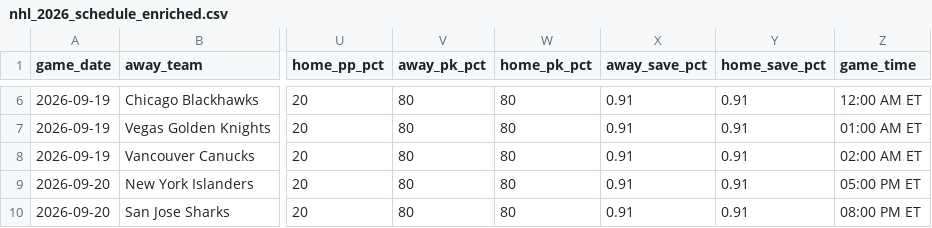
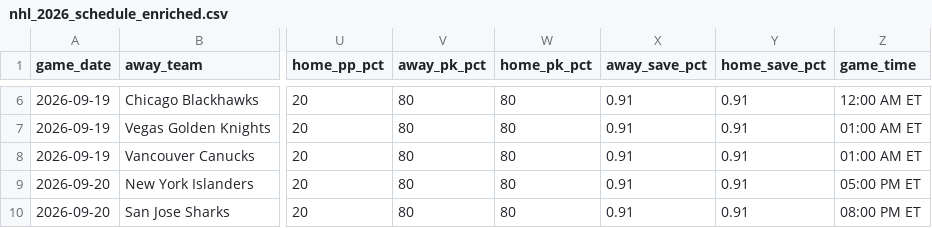
Before and after one commit to mfradkin2/mlb-predictions, a CSV file: nhl_2026_schedule_enriched.csv, drawn as a sheet; only a part is shown, gaps mark what is left out; the diff covers the shown part only; the diff names each change by its address in the sheet, - before the commit and + after, or states it on an @@ line.

```diff
--- a/nhl_2026_schedule_enriched.csv
+++ b/nhl_2026_schedule_enriched.csv
-Z8 (game_time): 02:00 AM ET
+Z8 (game_time): 01:00 AM ET
```
Also changed, not shown: 3 added rows, 3 removed rows and 7 edited cells elsewhere in this file, mlb_predictions.csv, nfl_2026_schedule_enriched.csv, 4 other files.
